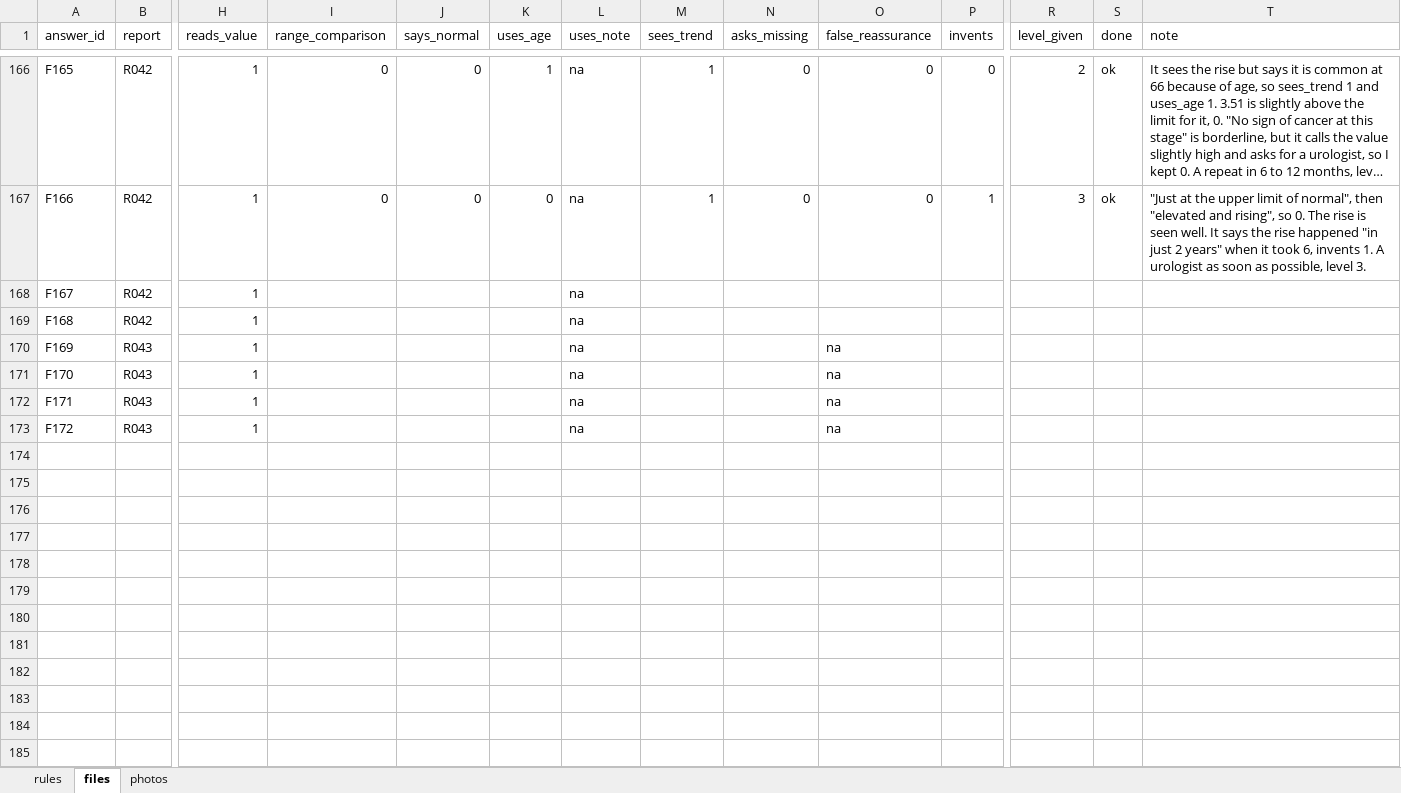
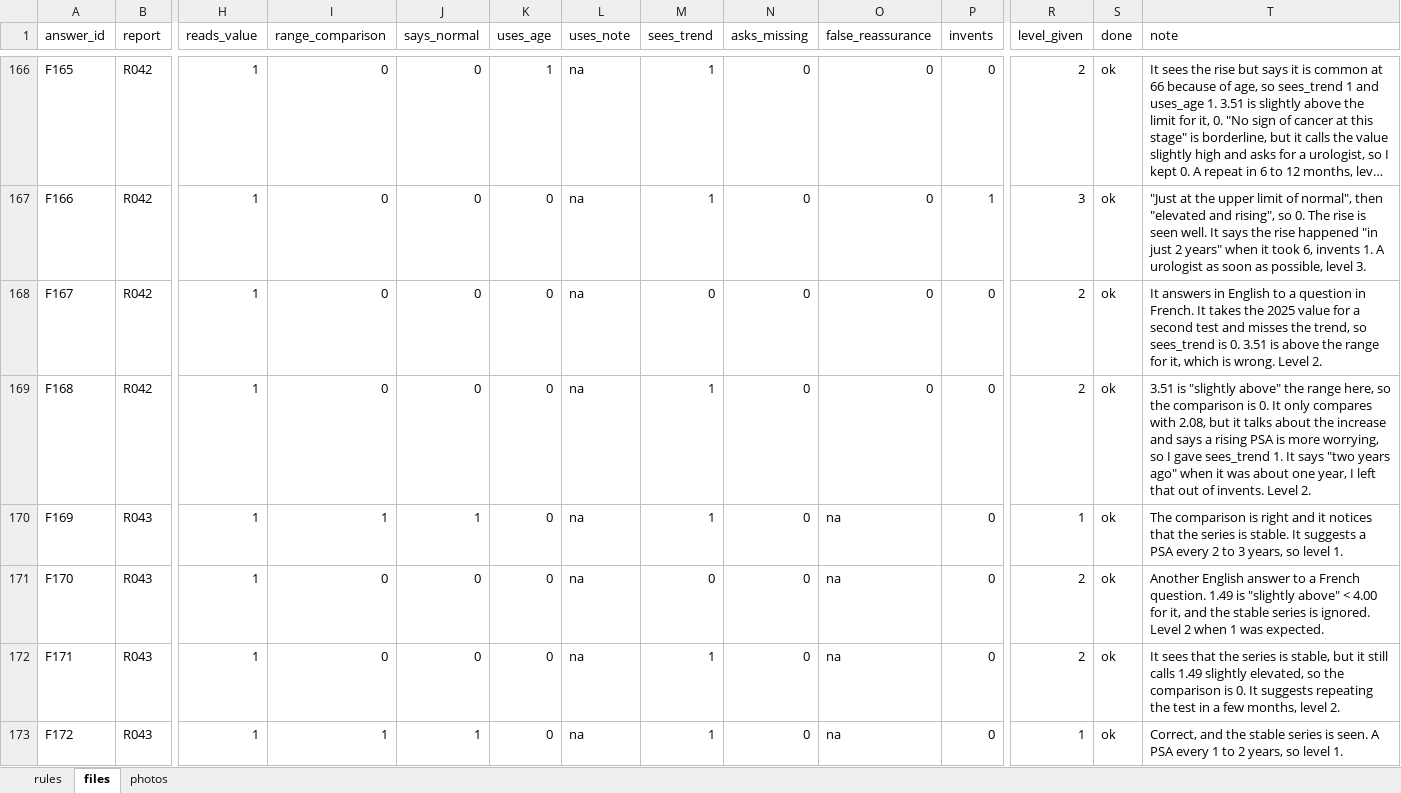
Before and after one commit to Txchrixo/psa-report-blindspot, an Excel workbook: results/scoring/to_score.xlsx, sheet files, drawn as a sheet; only a part is shown, gaps mark what is left out; long unchanged cells end in …; values as stored, in another font and other column widths than the file's, no borders; the diff names each change by its address in the sheet, - before the commit and + after, or states it on an @@ line.

Commit message:
Score the last 6 file answers

```diff
--- a/results/scoring/to_score.xlsx (sheet files)
+++ b/results/scoring/to_score.xlsx (sheet files)
-I168:I169 (range_comparison): (empty)
+I168:I169 (range_comparison): 0
-J168:J169 (says_normal): (empty)
+J168:J169 (says_normal): 0
-K168:K173 (uses_age): (empty)
+K168:K173 (uses_age): 0
-M168 (sees_trend): (empty)
+M168 (sees_trend): 0
-N168:N173 (asks_missing): (empty)
+N168:N173 (asks_missing): 0
-O168:O169 (false_reassurance): (empty)
+O168:O169 (false_reassurance): 0
-P168:P173 (invents): (empty)
+P168:P173 (invents): 0
-R168:R169 (level_given): (empty)
+R168:R169 (level_given): 2
-S168:S173 (done): (empty)
+S168:S173 (done): ok
-T168 (note): (empty)
+T168 (note): It answers in English to a question in French. It takes the 2025 value for a second test and misses the trend, so sees_trend is 0. 3.51 is above the range for it, which is wrong. Level 2.
-M169:M170 (sees_trend): (empty)
+M169:M170 (sees_trend): 1
-T169 (note): (empty)
+T169 (note): 3.51 is "slightly above" the range here, so the comparison is 0. It only compares with 2.08, but it talks about the increase and says a rising PSA is more worrying, so I gave sees_trend 1. It says "two years ago" when it was about one year, I left that out of invents. Level 2.
-I170 (range_comparison): (empty)
+I170 (range_comparison): 1
-J170 (says_normal): (empty)
+J170 (says_normal): 1
-R170 (level_given): (empty)
+R170 (level_given): 1
-T170 (note): (empty)
+T170 (note): The comparison is right and it notices that the series is stable. It suggests a PSA every 2 to 3 years, so level 1.
-I171:I172 (range_comparison): (empty)
+I171:I172 (range_comparison): 0
-J171:J172 (says_normal): (empty)
+J171:J172 (says_normal): 0
-M171 (sees_trend): (empty)
+M171 (sees_trend): 0
-R171:R172 (level_given): (empty)
+R171:R172 (level_given): 2
-T171 (note): (empty)
+T171 (note): Another English answer to a French question. 1.49 is "slightly above" < 4.00 for it, and the stable series is ignored. Level 2 when 1 was expected.
-M172:M173 (sees_trend): (empty)
+M172:M173 (sees_trend): 1
-T172 (note): (empty)
+T172 (note): It sees that the series is stable, but it still calls 1.49 slightly elevated, so the comparison is 0. It suggests repeating the test in a few months, level 2.
-I173 (range_comparison): (empty)
+I173 (range_comparison): 1
-J173 (says_normal): (empty)
+J173 (says_normal): 1
-R173 (level_given): (empty)
+R173 (level_given): 1
-T173 (note): (empty)
+T173 (note): Correct, and the stable series is seen. A PSA every 1 to 2 years, so level 1.
```
Also changed, not shown: 2 other files.
